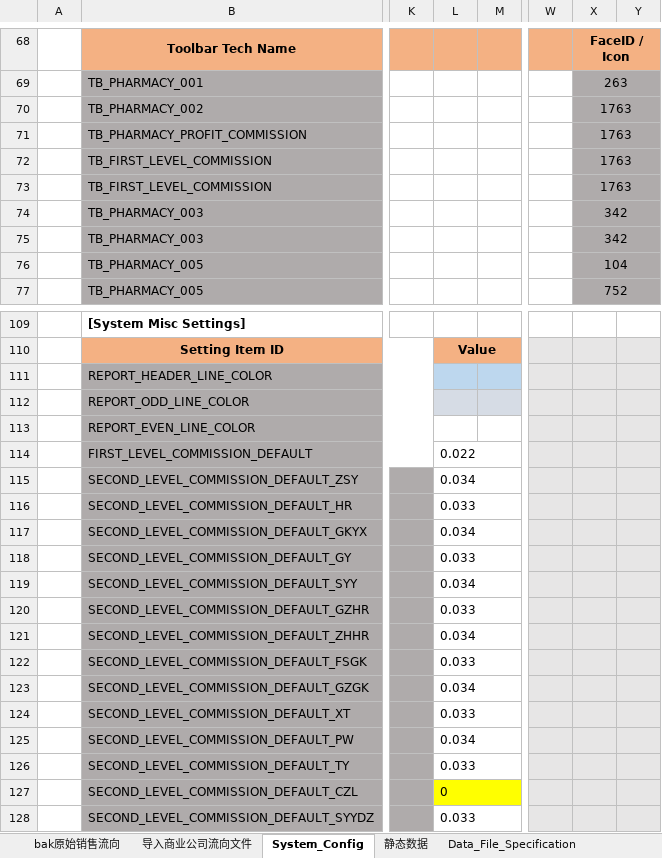
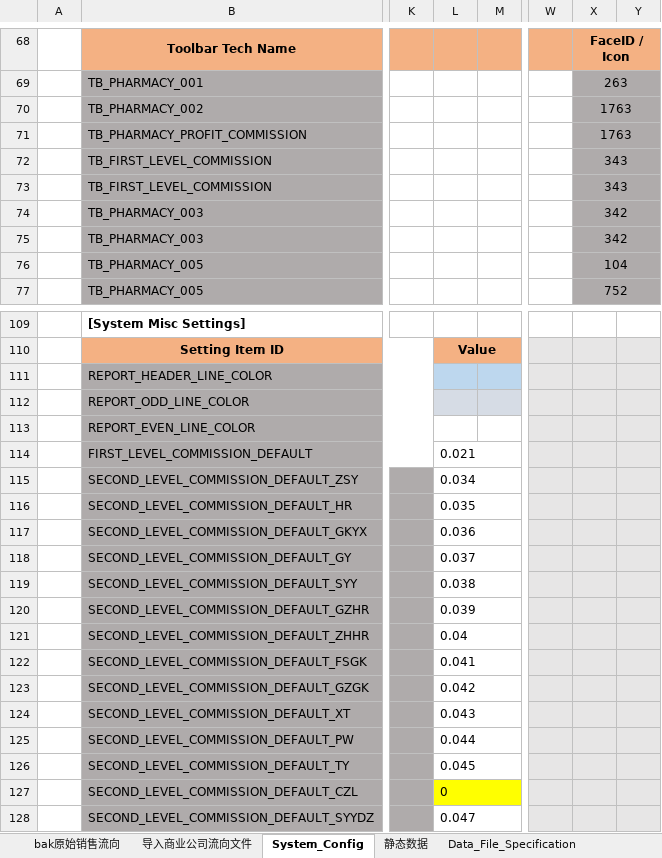
Before and after one commit to Thesaurus0/Pharmacy_Excel_Tool_Macro, an Excel workbook: Pharmacy_Excel_Tool_Macro_V0.5.xlsm, sheet System_Config, drawn as a sheet; only a part is shown, gaps mark what is left out; values as stored, in another font and other column widths than the file's, no borders; the diff names each change by its address in the sheet, - before the commit and + after, or states it on an @@ line.

```diff
--- a/Pharmacy_Excel_Tool_Macro_V0.5.xlsm (sheet System_Config)
+++ b/Pharmacy_Excel_Tool_Macro_V0.5.xlsm (sheet System_Config)
-X72:X73: 1763
+X72:X73: 343
-L114: 0.022
+L114: 0.021
-L116: 0.033
+L116: 0.035
-L117: 0.034
+L117: 0.036
-L118: 0.033
+L118: 0.037
-L119: 0.034
+L119: 0.038
-L120: 0.033
+L120: 0.039
-L121: 0.034
+L121: 0.04
-L122: 0.033
+L122: 0.041
-L123: 0.034
+L123: 0.042
-L124: 0.033
+L124: 0.043
-L125: 0.034
+L125: 0.044
-L126: 0.033
+L126: 0.045
-L128: 0.033
+L128: 0.047
```
Also changed, not shown: sheet Data_File_Specification, other sheet tabs, charts or pictures, 4 other files.
